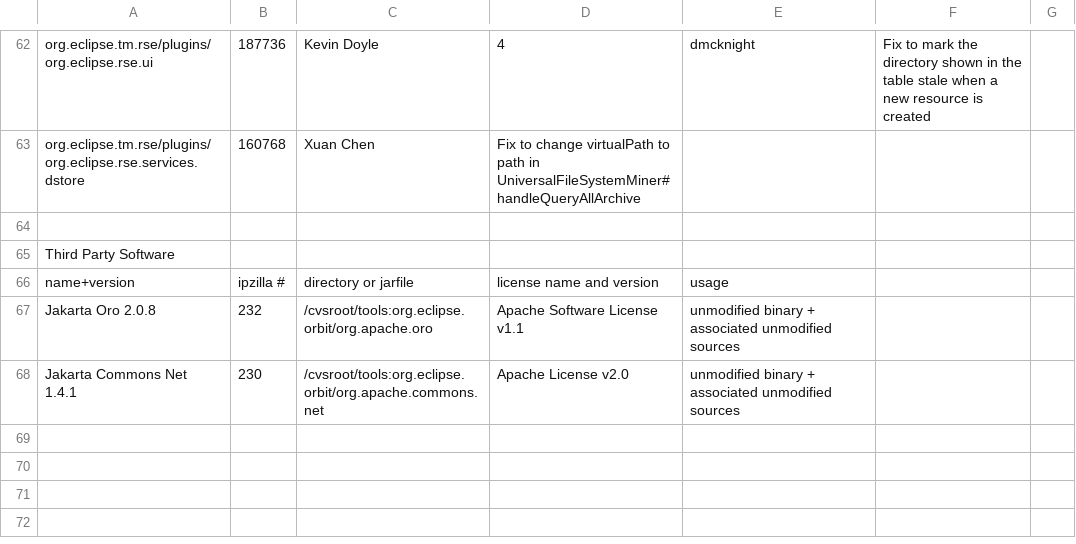
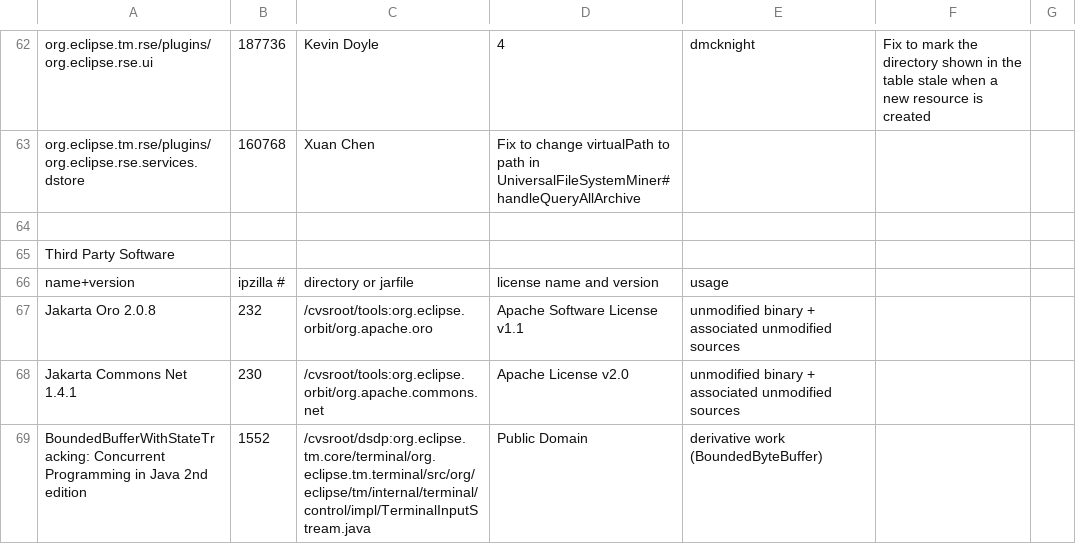
Before and after one commit to markphip/tm, a CSV file: development/tm-log.csv, drawn as a sheet; only a part is shown, gaps mark what is left out.

Commit message:
Add TM-Log entry for BoundedBufferWithStateTracking / BoundedByteBuffer

```diff
--- a/development/tm-log.csv
+++ b/development/tm-log.csv
@@ -68 +68,2 @@ Jakarta Oro 2.0.8,232,/cvsroot/tools:org.eclipse.orbit/org.apache.oro,Apache Sof
 Jakarta Commons Net 1.4.1,230,/cvsroot/tools:org.eclipse.orbit/org.apache.commons.net,Apache License v2.0,unmodified binary + associated unmodified sources
+BoundedBufferWithStateTracking: Concurrent Programming in Java 2nd edition,1552,/cvsroot/dsdp:org.eclipse.tm.core/terminal/org.eclipse.tm.terminal/src/org/eclipse/tm/internal/terminal/control/impl/TerminalInputStream.java,Public Domain,derivative work (BoundedByteBuffer)
```
